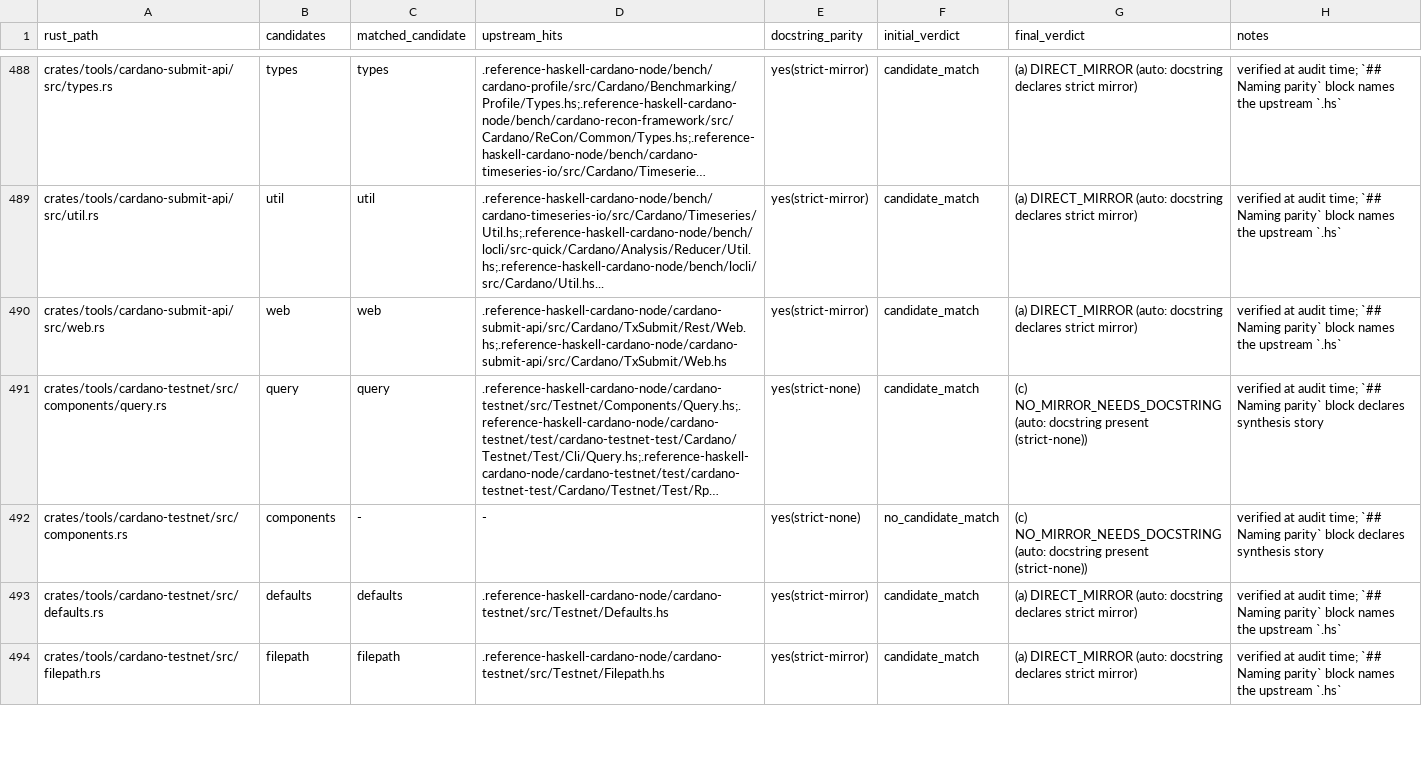
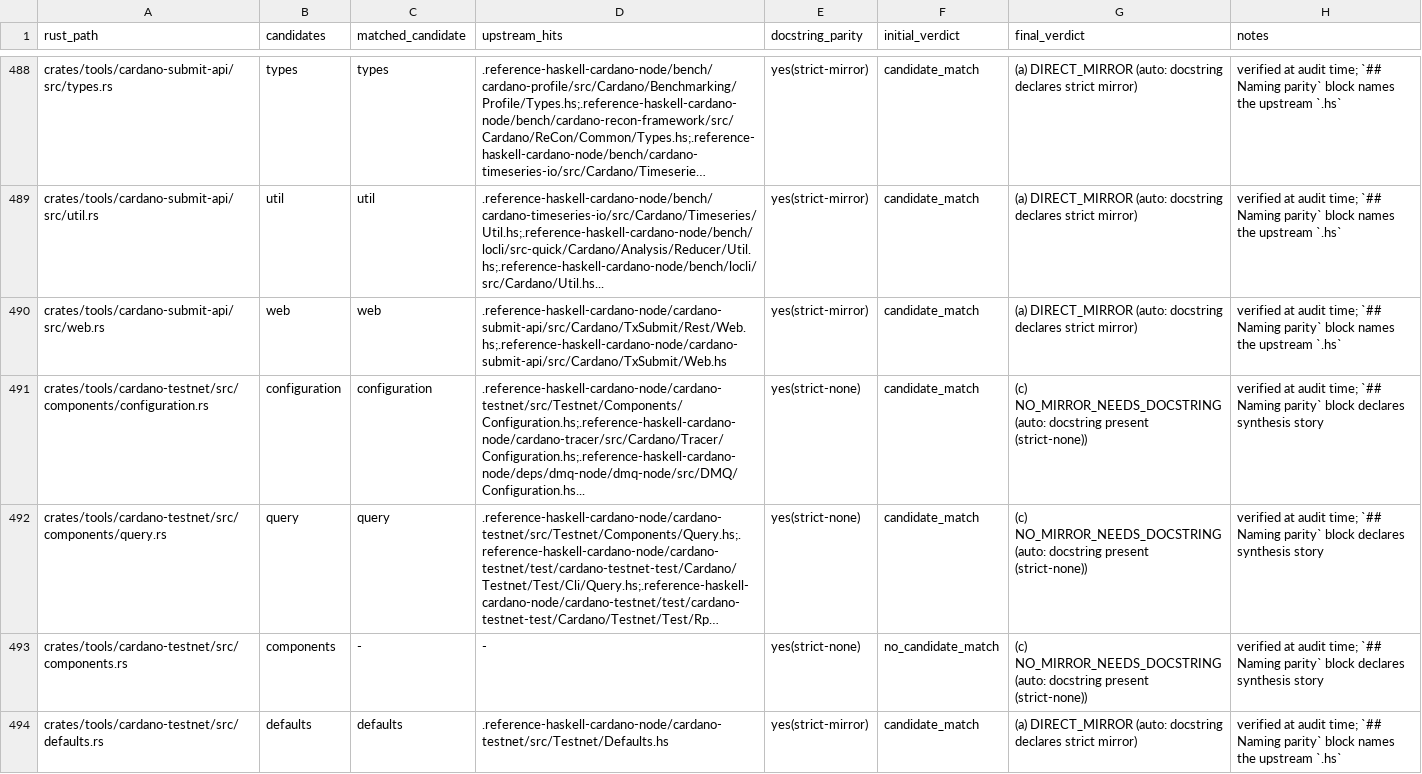
Before and after one commit to Yggdrasil-node/Cardano-node, a TSV file: docs/strict-mirror-audit.tsv, drawn as a sheet; only a part is shown, gaps mark what is left out; the shorter side is filled out with more unchanged rows; long unchanged cells end in …; the diff names each change by its address in the sheet, - before the commit and + after, or states it on an @@ line.

```diff
--- a/docs/strict-mirror-audit.tsv
+++ b/docs/strict-mirror-audit.tsv
+row 491: crates/tools/cardano-testnet/src/components/configuration.rs | configuration | configuration | .reference-haskell-cardano-node/cardano-testnet/src/Testnet/Components/Configuration.hs;.reference-haskell-cardano-node/cardano-tracer/src/Cardano/Tracer/Configuration.hs;.reference-haskell-cardano-node/deps/dmq-node/dmq-node/src/DMQ/Configuration.hs... | yes(strict-none) | candidate_match | (c) NO_MIRROR_NEEDS_DOCSTRING (auto: docstring present (strict-none)) | verified at audit time; `## Naming parity` block declares synthesis story
```
Also changed, not shown: 3 other files.
